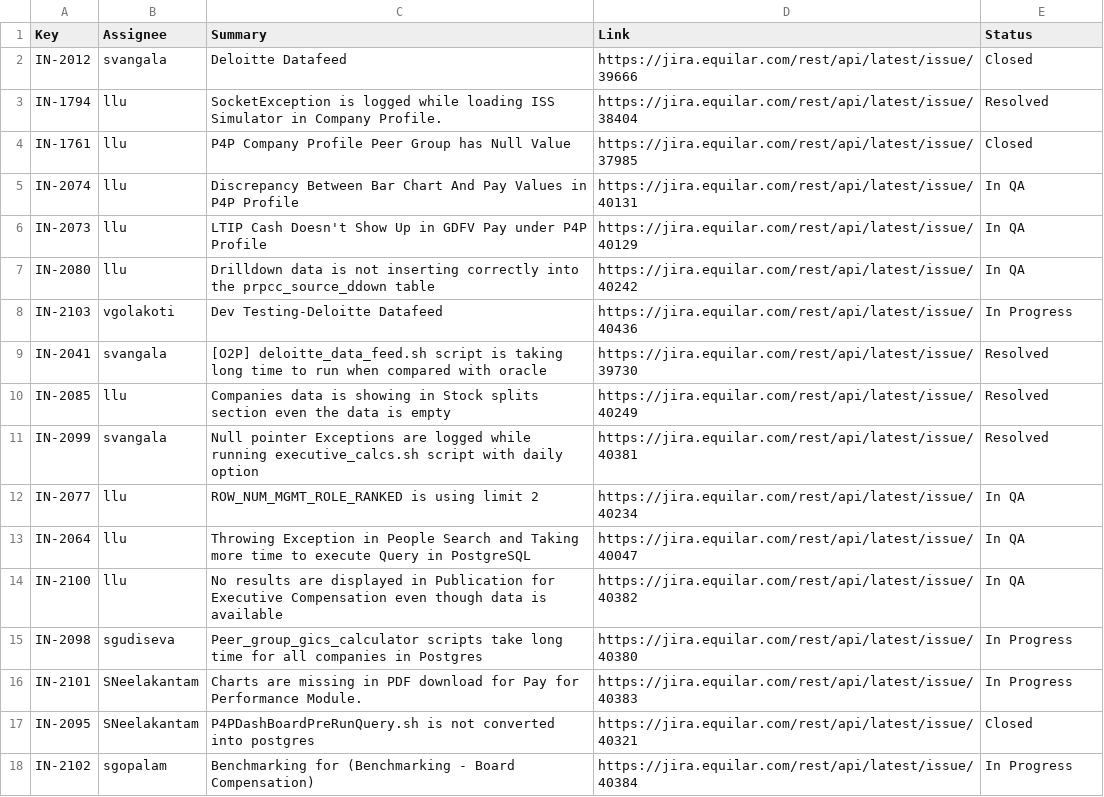
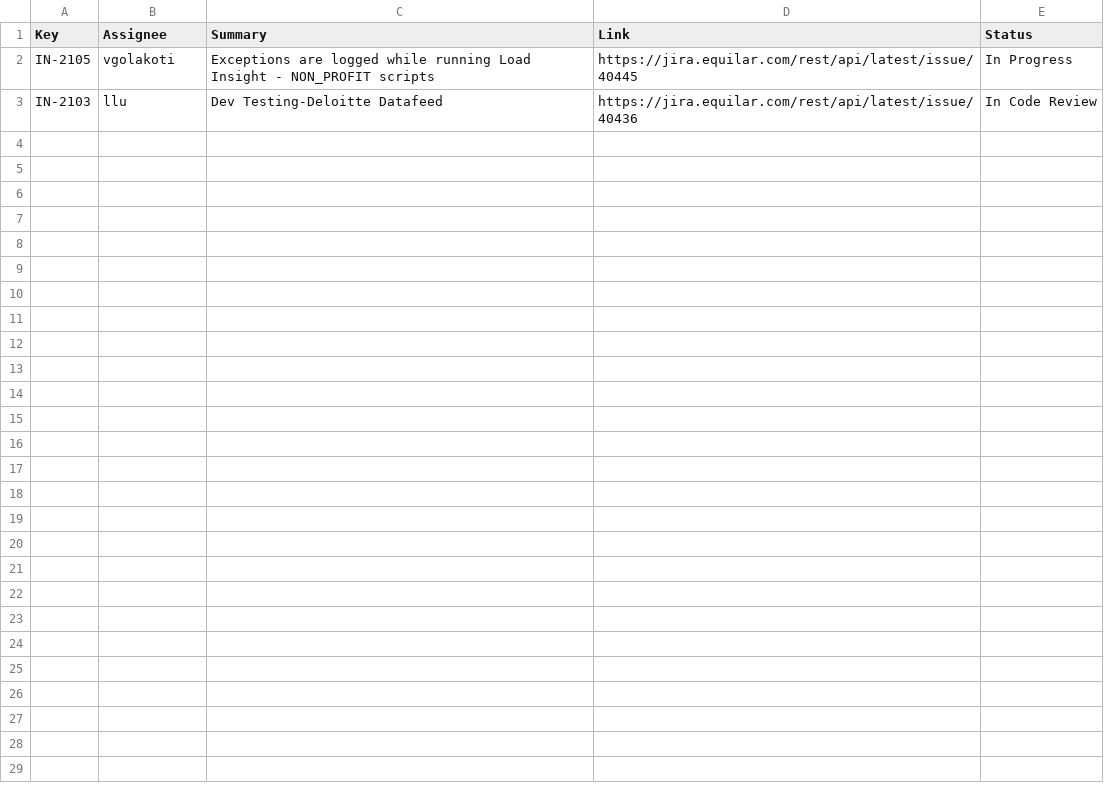
Before and after one commit to Equilar-Insight/equilar-insight.github.io, a CSV file: scrum/jira_update.csv, drawn as a sheet.

```diff
--- a/scrum/jira_update.csv
+++ b/scrum/jira_update.csv
@@ -1,18 +1,3 @@
 Key,Assignee,Summary,Link,Status
-IN-2012,svangala,Deloitte Datafeed ,https://jira.equilar.com/rest/api/latest/issue/39666,Closed
-IN-1794,llu,SocketException is logged while loading ISS Simulator in Company Profile.,https://jira.equilar.com/rest/api/latest/issue/38404,Resolved
-IN-1761,llu,P4P Company Profile Peer Group has Null Value,https://jira.equilar.com/rest/api/latest/issue/37985,Closed
-IN-2074,llu,Discrepancy Between Bar Chart And Pay Values in P4P Profile,https://jira.equilar.com/rest/api/latest/issue/40131,In QA
-IN-2073,llu,LTIP Cash Doesn't Show Up in GDFV Pay under P4P Profile,https://jira.equilar.com/rest/api/latest/issue/40129,In QA
-IN-2080,llu,Drilldown data is not inserting correctly into the prpcc_source_ddown table ,https://jira.equilar.com/rest/api/latest/issue/40242,In QA
-IN-2103,vgolakoti,Dev Testing-Deloitte Datafeed,https://jira.equilar.com/rest/api/latest/issue/40436,In Progress
-IN-2041,svangala,[O2P] deloitte_data_feed.sh script is taking long time to run when compared with oracle,https://jira.equilar.com/rest/api/latest/issue/39730,Resolved
-IN-2085,llu,Companies data is showing in Stock splits section even the data is empty,https://jira.equilar.com/rest/api/latest/issue/40249,Resolved
-IN-2099,svangala,Null pointer Exceptions are logged while running executive_calcs.sh script with daily option,https://jira.equilar.com/rest/api/latest/issue/40381,Resolved
-IN-2077,llu,ROW_NUM_MGMT_ROLE_RANKED is using limit 2,https://jira.equilar.com/rest/api/latest/issue/40234,In QA
-IN-2064,llu,Throwing Exception in People Search and Taking more time to execute Query in PostgreSQL,https://jira.equilar.com/rest/api/latest/issue/40047,In QA
-IN-2100,llu,No results are displayed in Publication for Executive Compensation even though data is available,https://jira.equilar.com/rest/api/latest/issue/40382,In QA
-IN-2098,sgudiseva,Peer_group_gics_calculator scripts take long time for all companies in Postgres ,https://jira.equilar.com/rest/api/latest/issue/40380,In Progress
-IN-2101,SNeelakantam,Charts are missing in PDF download for Pay for Performance Module.,https://jira.equilar.com/rest/api/latest/issue/40383,In Progress
-IN-2095,SNeelakantam,P4PDashBoardPreRunQuery.sh is not converted into postgres,https://jira.equilar.com/rest/api/latest/issue/40321,Closed
-IN-2102,sgopalam,Benchmarking for (Benchmarking - Board Compensation),https://jira.equilar.com/rest/api/latest/issue/40384,In Progress
+IN-2105,vgolakoti,Exceptions are logged while running Load Insight - NON_PROFIT scripts,https://jira.equilar.com/rest/api/latest/issue/40445,In Progress
+IN-2103,llu,Dev Testing-Deloitte Datafeed,https://jira.equilar.com/rest/api/latest/issue/40436,In Code Review
```
Also changed, not shown: 1 other file.
